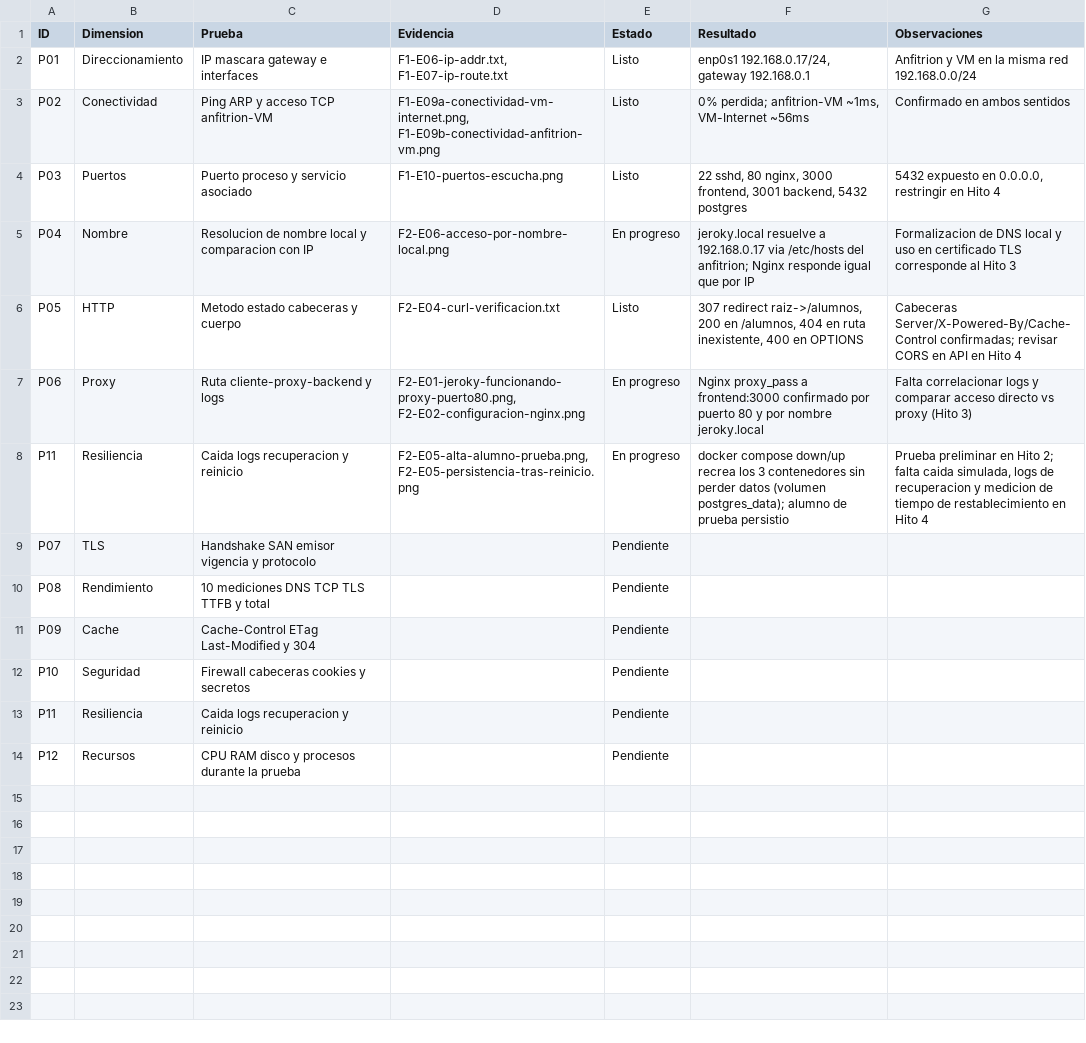
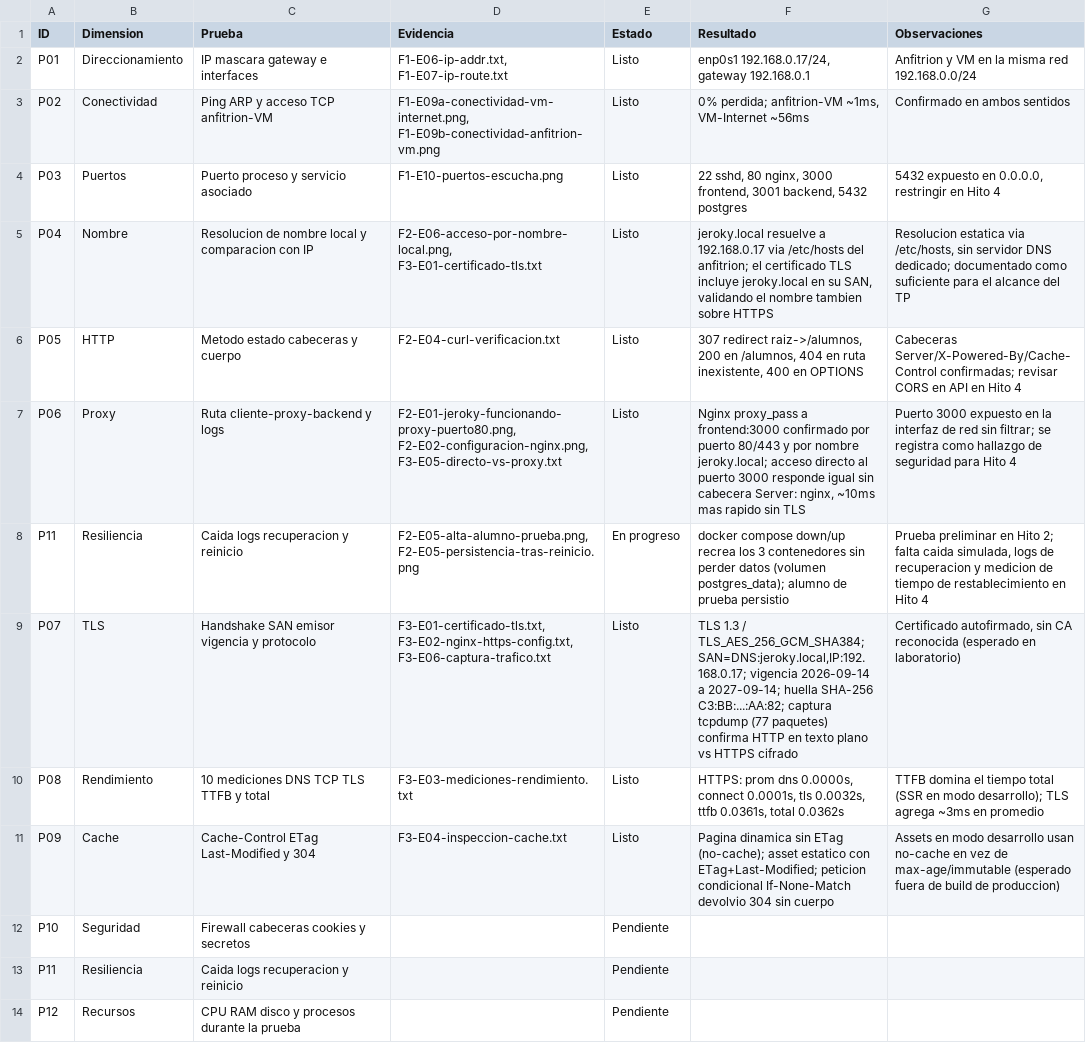
Before and after one commit to marilenebntz/jeroky-arqweb-tp, a CSV file: matriz/matriz-pruebas.csv, drawn as a sheet.

Commit message:
Add files via upload
Hito 3: cierre completo (certificado TLS, HTTPS, mediciones, caché, comparación directo/proxy y captura de tráfico)

```diff
--- a/matriz/matriz-pruebas.csv
+++ b/matriz/matriz-pruebas.csv
@@ -4,9 +4,9 @@ P02,Conectividad,"Ping ARP y acceso TCP anfitrion-VM","F1-E09a-conectividad-vm-i
 P03,Puertos,"Puerto proceso y servicio asociado","F1-E10-puertos-escucha.png",Listo,"22 sshd, 80 nginx, 3000 frontend, 3001 backend, 5432 postgres","5432 expuesto en 0.0.0.0, restringir en Hito 4"
-P04,Nombre,"Resolucion de nombre local y comparacion con IP","F2-E06-acceso-por-nombre-local.png","En progreso","jeroky.local resuelve a 192.168.0.17 via /etc/hosts del anfitrion; Nginx responde igual que por IP","Formalizacion de DNS local y uso en certificado TLS corresponde al Hito 3"
+P04,Nombre,"Resolucion de nombre local y comparacion con IP","F2-E06-acceso-por-nombre-local.png, F3-E01-certificado-tls.txt",Listo,"jeroky.local resuelve a 192.168.0.17 via /etc/hosts del anfitrion; el certificado TLS incluye jeroky.local en su SAN, validando el nombre tambien sobre HTTPS","Resolucion estatica via /etc/hosts, sin servidor DNS dedicado; documentado como suficiente para el alcance del TP"
 P05,HTTP,"Metodo estado cabeceras y cuerpo","F2-E04-curl-verificacion.txt",Listo,"307 redirect raiz->/alumnos, 200 en /alumnos, 404 en ruta inexistente, 400 en OPTIONS","Cabeceras Server/X-Powered-By/Cache-Control confirmadas; revisar CORS en API en Hito 4"
-P06,Proxy,"Ruta cliente-proxy-backend y logs","F2-E01-jeroky-funcionando-proxy-puerto80.png, F2-E02-configuracion-nginx.png","En progreso","Nginx proxy_pass a frontend:3000 confirmado por puerto 80 y por nombre jeroky.local",Falta correlacionar logs y comparar acceso directo vs proxy (Hito 3)
+P06,Proxy,"Ruta cliente-proxy-backend y logs","F2-E01-jeroky-funcionando-proxy-puerto80.png, F2-E02-configuracion-nginx.png, F3-E05-directo-vs-proxy.txt",Listo,"Nginx proxy_pass a frontend:3000 confirmado por puerto 80/443 y por nombre jeroky.local; acceso directo al puerto 3000 responde igual sin cabecera Server: nginx, ~10ms mas rapido sin TLS","Puerto 3000 expuesto en la interfaz de red sin filtrar; se registra como hallazgo de seguridad para Hito 4"
 P11,Resiliencia,"Caida logs recuperacion y reinicio","F2-E05-alta-alumno-prueba.png, F2-E05-persistencia-tras-reinicio.png","En progreso","docker compose down/up recrea los 3 contenedores sin perder datos (volumen postgres_data); alumno de prueba persistio","Prueba preliminar en Hito 2; falta caida simulada, logs de recuperacion y medicion de tiempo de restablecimiento en Hito 4"
-P07,TLS,"Handshake SAN emisor vigencia y protocolo",,Pendiente,,
-P08,Rendimiento,"10 mediciones DNS TCP TLS TTFB y total",,Pendiente,,
-P09,Cache,"Cache-Control ETag Last-Modified y 304",,Pendiente,,
+P07,TLS,"Handshake SAN emisor vigencia y protocolo","F3-E01-certificado-tls.txt, F3-E02-nginx-https-config.txt, F3-E06-captura-trafico.txt",Listo,"TLS 1.3 / TLS_AES_256_GCM_SHA384; SAN=DNS:jeroky.local,IP:192.168.0.17; vigencia 2026-09-14 a 2027-09-14; huella SHA-256 C3:BB:...:AA:82; captura tcpdump (77 paquetes) confirma HTTP en texto plano vs HTTPS cifrado","Certificado autofirmado, sin CA reconocida (esperado en laboratorio)"
+P08,Rendimiento,"10 mediciones DNS TCP TLS TTFB y total","F3-E03-mediciones-rendimiento.txt",Listo,"HTTPS: prom dns 0.0000s, connect 0.0001s, tls 0.0032s, ttfb 0.0361s, total 0.0362s","TTFB domina el tiempo total (SSR en modo desarrollo); TLS agrega ~3ms en promedio"
+P09,Cache,"Cache-Control ETag Last-Modified y 304","F3-E04-inspeccion-cache.txt",Listo,"Pagina dinamica sin ETag (no-cache); asset estatico con ETag+Last-Modified; peticion condicional If-None-Match devolvio 304 sin cuerpo","Assets en modo desarrollo usan no-cache en vez de max-age/immutable (esperado fuera de build de produccion)"
 P10,Seguridad,"Firewall cabeceras cookies y secretos",,Pendiente,,
```
Also changed, not shown: 8 other files.
